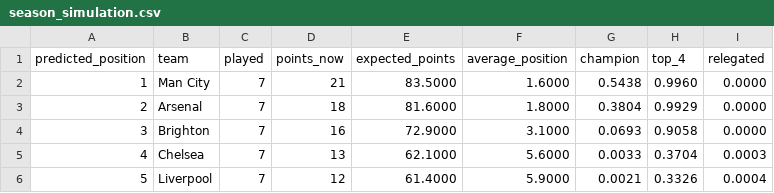
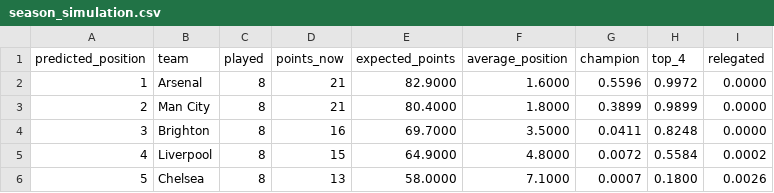
Before and after one commit to azwadtahmid/PremierLeaguePredictor, a CSV file: results/season_simulation.csv, drawn as a sheet; only a part is shown; the diff covers the shown part only.

```diff
--- a/results/season_simulation.csv
+++ b/results/season_simulation.csv
@@ -1,6 +1,6 @@
 predicted_position,team,played,points_now,expected_points,average_position,champion,top_4,relegated
-1,Man City,7,21,83.5000,1.6000,0.5438,0.9960,0.0000
-2,Arsenal,7,18,81.6000,1.8000,0.3804,0.9929,0.0000
-3,Brighton,7,16,72.9000,3.1000,0.0693,0.9058,0.0000
-4,Chelsea,7,13,62.1000,5.6000,0.0033,0.3704,0.0003
-5,Liverpool,7,12,61.4000,5.9000,0.0021,0.3326,0.0004
+1,Arsenal,8,21,82.9000,1.6000,0.5596,0.9972,0.0000
+2,Man City,8,21,80.4000,1.8000,0.3899,0.9899,0.0000
+3,Brighton,8,16,69.7000,3.5000,0.0411,0.8248,0.0000
+4,Liverpool,8,15,64.9000,4.8000,0.0072,0.5584,0.0002
+5,Chelsea,8,13,58.0000,7.1000,0.0007,0.1800,0.0026
```
Also changed, not shown: 103 edited cells elsewhere in this file, results/predictions.csv, results/table_history.csv, 3 other files.
